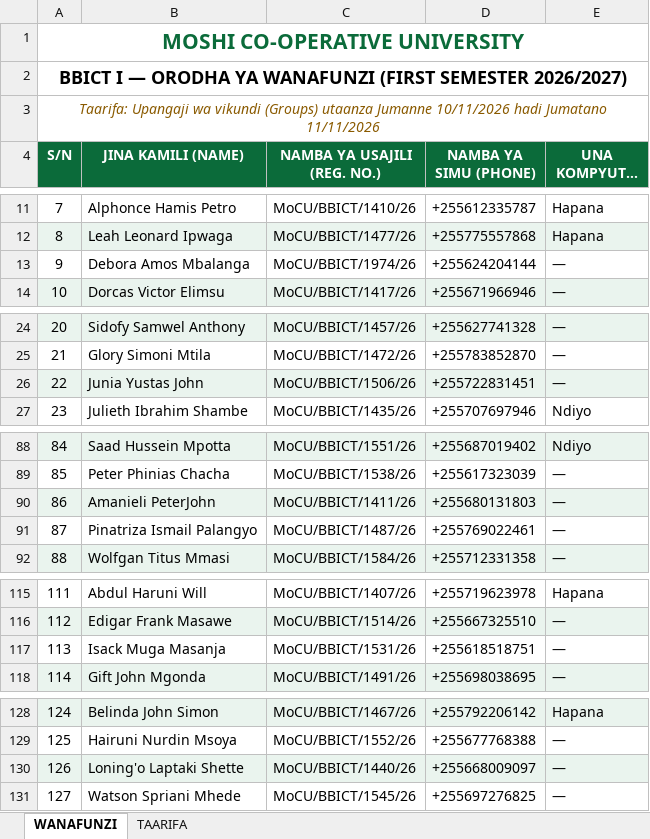
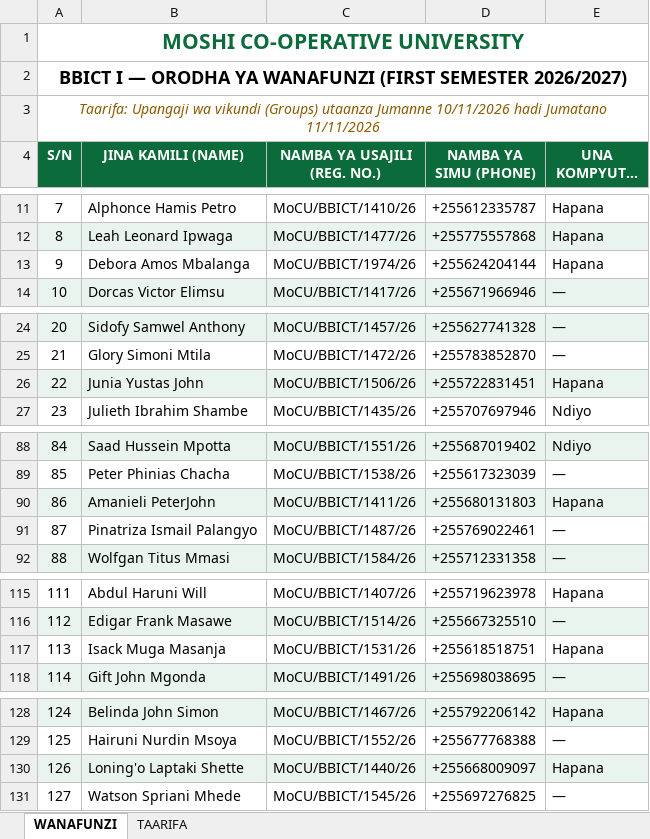
Before and after one commit to BBICT2026/BBICT-I, an Excel workbook: BBICT_I_WANAFUNZI.xlsx, sheet WANAFUNZI, drawn as a sheet; only a part is shown, gaps mark what is left out; long unchanged cells end in …; values as stored, in another font and other column widths than the file's, no borders; the diff covers the shown part only; the diff names each change by its address in the sheet, - before the commit and + after, or states it on an @@ line.

Commit message:
Groups page: 15 groups, gender-balanced (4-6F per group), phones + open slots

```diff
--- a/BBICT_I_WANAFUNZI.xlsx (sheet WANAFUNZI)
+++ b/BBICT_I_WANAFUNZI.xlsx (sheet WANAFUNZI)
-E13 (UNA KOMPYUTA? (PC)): —
+E13 (UNA KOMPYUTA? (PC)): Hapana
-E26 (UNA KOMPYUTA? (PC)): —
+E26 (UNA KOMPYUTA? (PC)): Hapana
-E90 (UNA KOMPYUTA? (PC)): —
+E90 (UNA KOMPYUTA? (PC)): Hapana
-E117 (UNA KOMPYUTA? (PC)): —
+E117 (UNA KOMPYUTA? (PC)): Hapana
-E130 (UNA KOMPYUTA? (PC)): —
+E130 (UNA KOMPYUTA? (PC)): Hapana
```
Also changed, not shown: 2 edited cells elsewhere in this sheet, 2 other files.
